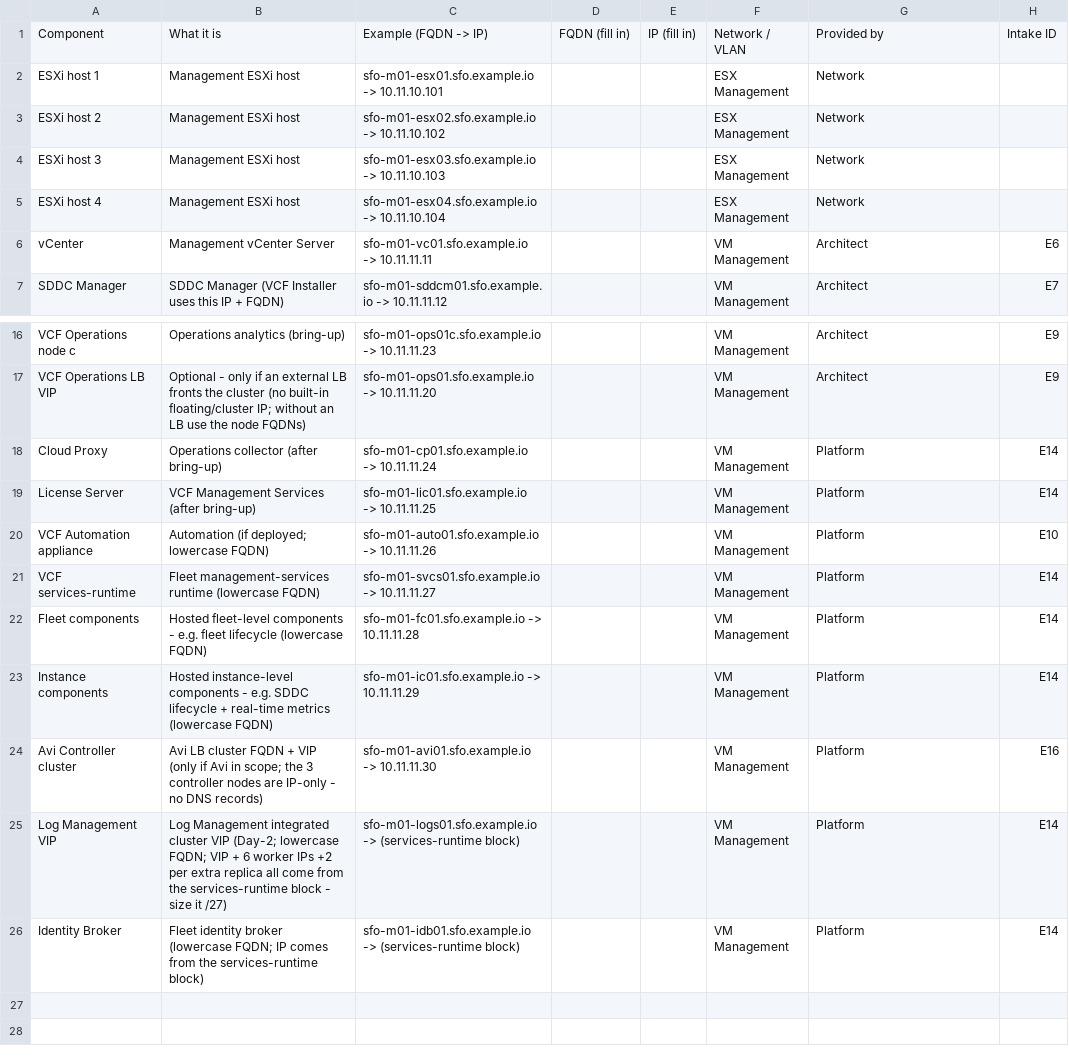
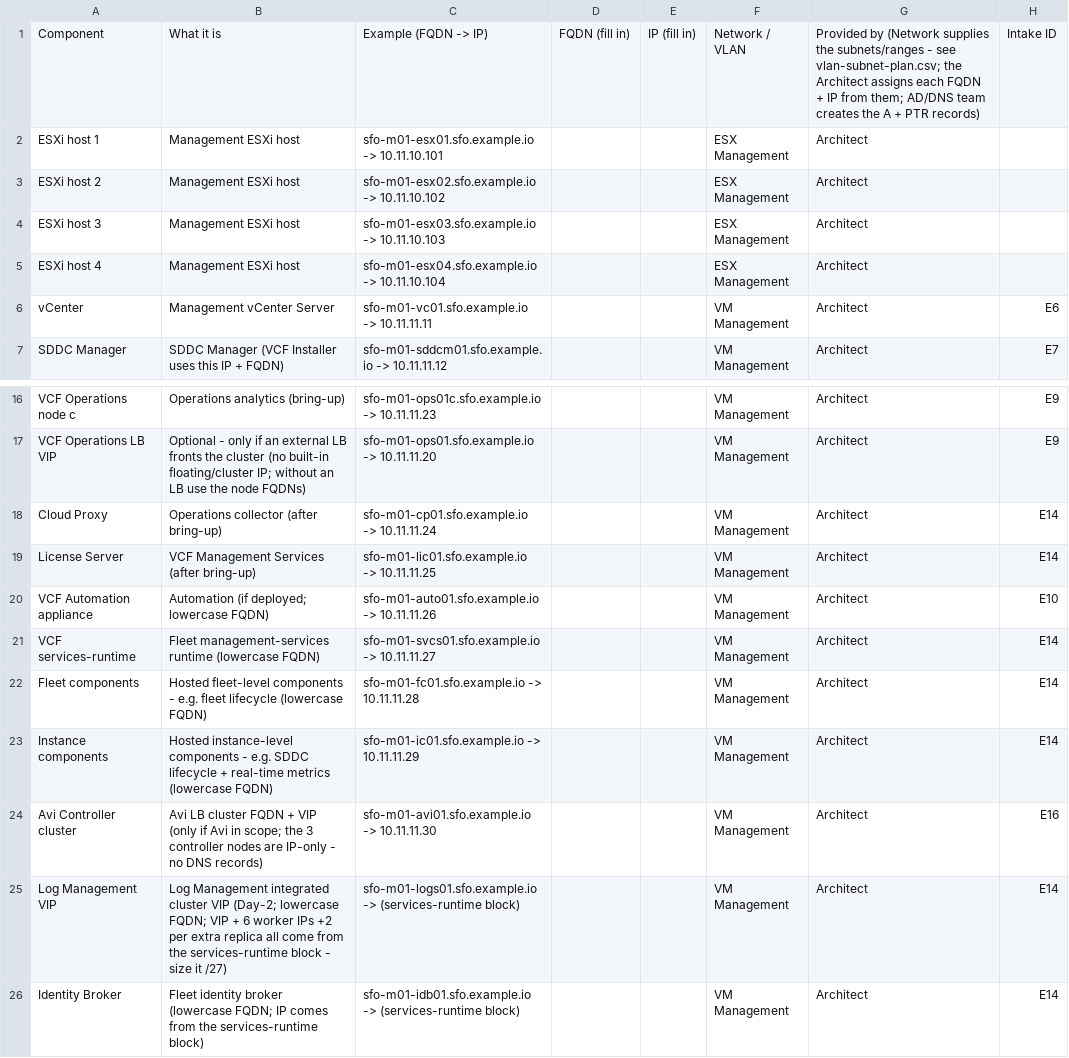
Before and after one commit to pauldiee/VCF9-DeploymentPlanning, a CSV file: web/public/templates/ip-dns-plan.csv, drawn as a sheet; only a part is shown, gaps mark what is left out.

```diff
--- a/web/public/templates/ip-dns-plan.csv
+++ b/web/public/templates/ip-dns-plan.csv
@@ -1,6 +1,6 @@
-Component,What it is,Example (FQDN -> IP),FQDN (fill in),IP (fill in),Network / VLAN,Provided by,Intake ID
-ESXi host 1,Management ESXi host,sfo-m01-esx01.sfo.example.io -> 10.11.10.101,,,ESX Management,Network,
-ESXi host 2,Management ESXi host,sfo-m01-esx02.sfo.example.io -> 10.11.10.102,,,ESX Management,Network,
-ESXi host 3,Management ESXi host,sfo-m01-esx03.sfo.example.io -> 10.11.10.103,,,ESX Management,Network,
-ESXi host 4,Management ESXi host,sfo-m01-esx04.sfo.example.io -> 10.11.10.104,,,ESX Management,Network,
+Component,What it is,Example (FQDN -> IP),FQDN (fill in),IP (fill in),Network / VLAN,Provided by (Network supplies the subnets/ranges - see vlan-subnet-plan.csv; the Architect assigns each FQDN + IP from them; AD/DNS team creates the A + PTR records),Intake ID
+ESXi host 1,Management ESXi host,sfo-m01-esx01.sfo.example.io -> 10.11.10.101,,,ESX Management,Architect,
+ESXi host 2,Management ESXi host,sfo-m01-esx02.sfo.example.io -> 10.11.10.102,,,ESX Management,Architect,
+ESXi host 3,Management ESXi host,sfo-m01-esx03.sfo.example.io -> 10.11.10.103,,,ESX Management,Architect,
+ESXi host 4,Management ESXi host,sfo-m01-esx04.sfo.example.io -> 10.11.10.104,,,ESX Management,Architect,
 vCenter,Management vCenter Server,sfo-m01-vc01.sfo.example.io -> 10.11.11.11,,,VM Management,Architect,E6
@@ -17,10 +17,10 @@ VCF Operations node c,Operations analytics (bring-up),sfo-m01-ops01c.sfo.example
 VCF Operations LB VIP,Optional - only if an external LB fronts the cluster (no built-in floating/cluster IP; without an LB use the node FQDNs),sfo-m01-ops01.sfo.example.io -> 10.11.11.20,,,VM Management,Architect,E9
-Cloud Proxy,Operations collector (after bring-up),sfo-m01-cp01.sfo.example.io -> 10.11.11.24,,,VM Management,Platform,E14
-License Server,VCF Management Services (after bring-up),sfo-m01-lic01.sfo.example.io -> 10.11.11.25,,,VM Management,Platform,E14
-VCF Automation appliance,Automation (if deployed; lowercase FQDN),sfo-m01-auto01.sfo.example.io -> 10.11.11.26,,,VM Management,Platform,E10
-VCF services-runtime,Fleet management-services runtime (lowercase FQDN),sfo-m01-svcs01.sfo.example.io -> 10.11.11.27,,,VM Management,Platform,E14
-Fleet components,Hosted fleet-level components - e.g. fleet lifecycle (lowercase FQDN),sfo-m01-fc01.sfo.example.io -> 10.11.11.28,,,VM Management,Platform,E14
-Instance components,Hosted instance-level components - e.g. SDDC lifecycle + real-time metrics (lowercase FQDN),sfo-m01-ic01.sfo.example.io -> 10.11.11.29,,,VM Management,Platform,E14
-Avi Controller cluster,Avi LB cluster FQDN + VIP (only if Avi in scope; the 3 controller nodes are IP-only - no DNS records),sfo-m01-avi01.sfo.example.io -> 10.11.11.30,,,VM Management,Platform,E16
-Log Management VIP,Log Management integrated cluster VIP (Day-2; lowercase FQDN; VIP + 6 worker IPs +2 per extra replica all come from the services-runtime block - size it /27),sfo-m01-logs01.sfo.example.io -> (services-runtime block),,,VM Management,Platform,E14
-Identity Broker,Fleet identity broker (lowercase FQDN; IP comes from the services-runtime block),sfo-m01-idb01.sfo.example.io -> (services-runtime block),,,VM Management,Platform,E14
+Cloud Proxy,Operations collector (after bring-up),sfo-m01-cp01.sfo.example.io -> 10.11.11.24,,,VM Management,Architect,E14
+License Server,VCF Management Services (after bring-up),sfo-m01-lic01.sfo.example.io -> 10.11.11.25,,,VM Management,Architect,E14
+VCF Automation appliance,Automation (if deployed; lowercase FQDN),sfo-m01-auto01.sfo.example.io -> 10.11.11.26,,,VM Management,Architect,E10
+VCF services-runtime,Fleet management-services runtime (lowercase FQDN),sfo-m01-svcs01.sfo.example.io -> 10.11.11.27,,,VM Management,Architect,E14
+Fleet components,Hosted fleet-level components - e.g. fleet lifecycle (lowercase FQDN),sfo-m01-fc01.sfo.example.io -> 10.11.11.28,,,VM Management,Architect,E14
+Instance components,Hosted instance-level components - e.g. SDDC lifecycle + real-time metrics (lowercase FQDN),sfo-m01-ic01.sfo.example.io -> 10.11.11.29,,,VM Management,Architect,E14
+Avi Controller cluster,Avi LB cluster FQDN + VIP (only if Avi in scope; the 3 controller nodes are IP-only - no DNS records),sfo-m01-avi01.sfo.example.io -> 10.11.11.30,,,VM Management,Architect,E16
+Log Management VIP,Log Management integrated cluster VIP (Day-2; lowercase FQDN; VIP + 6 worker IPs +2 per extra replica all come from the services-runtime block - size it /27),sfo-m01-logs01.sfo.example.io -> (services-runtime block),,,VM Management,Architect,E14
+Identity Broker,Fleet identity broker (lowercase FQDN; IP comes from the services-runtime block),sfo-m01-idb01.sfo.example.io -> (services-runtime block),,,VM Management,Architect,E14
```
Also changed, not shown: web/public/templates/vlan-subnet-plan.csv, 2 other files.
